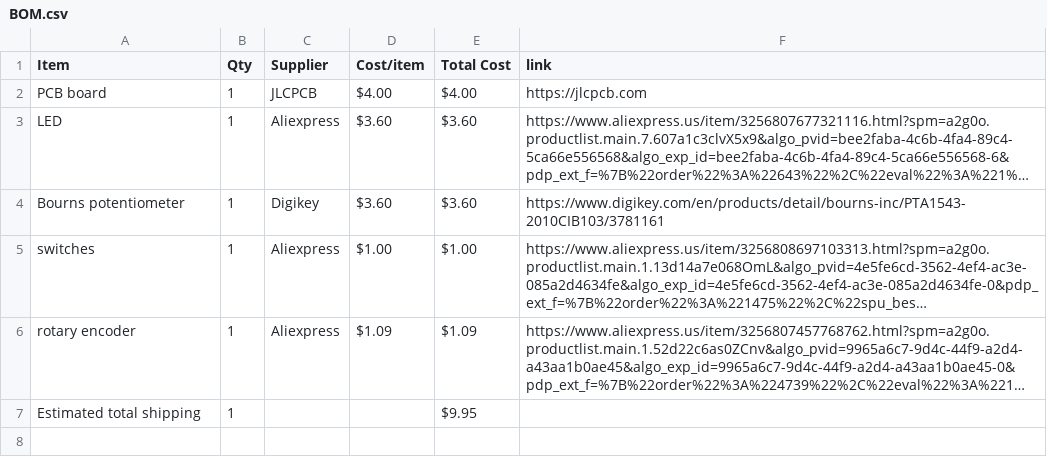
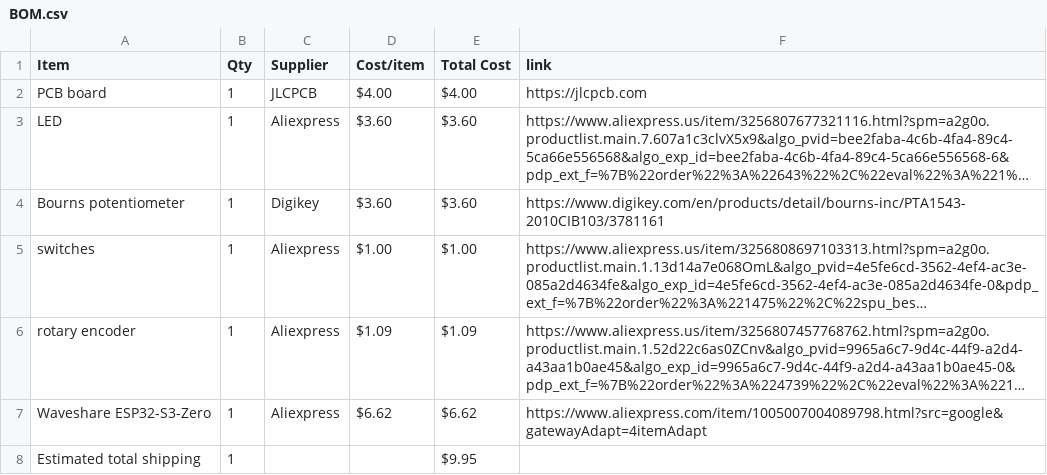
Before and after one commit to eh39492/midi, a CSV file: BOM.csv, drawn as a sheet; long unchanged cells end in …; the diff names each change by its address in the sheet, - before the commit and + after, or states it on an @@ line.

Commit message:
Sync Midi Keyboard from Half Life

```diff
--- a/BOM.csv
+++ b/BOM.csv
+row 7: Waveshare ESP32-S3-Zero | 1 | Aliexpress | $6.62 | $6.62 | https://www.aliexpress.com/item/1005007004089798.html?src=google&gatewayAdapt=4itemAdapt
```
